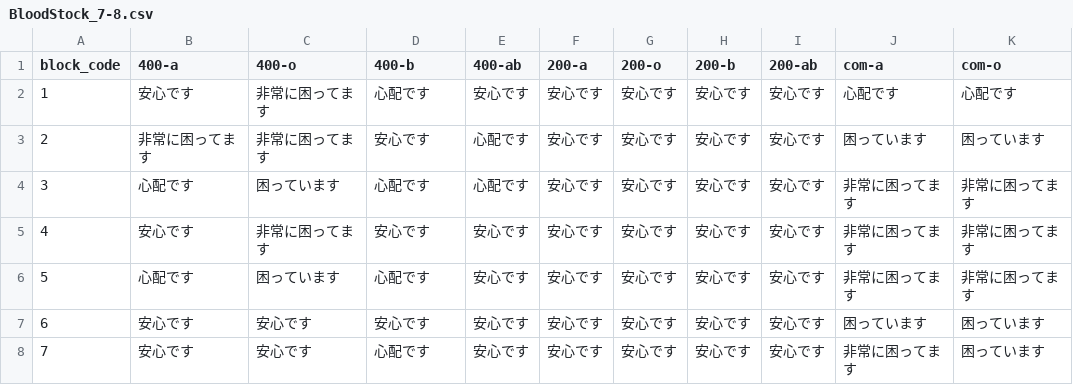
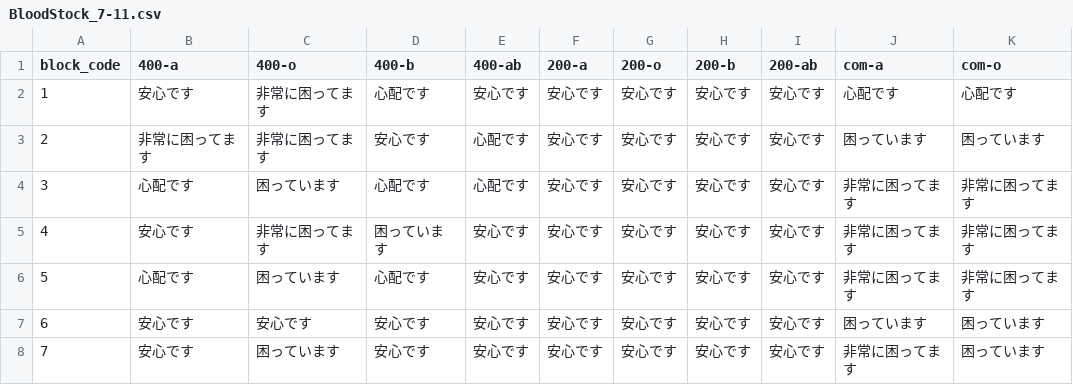
Before and after one commit to 5522079/kenketsu-navi, a CSV file: data/BloodStock_7-11.csv (was data/BloodStock_7-8.csv), drawn as a sheet; only a part is shown; the diff names each change by its address in the sheet, - before the commit and + after, or states it on an @@ line.

```diff
--- a/data/BloodStock_7-8.csv
+++ b/data/BloodStock_7-11.csv
-D5 (400-b): 安心です
+D5 (400-b): 困っています
-C8 (400-o): 安心です
+C8 (400-o): 困っています
-D8 (400-b): 心配です
+D8 (400-b): 安心です
```
